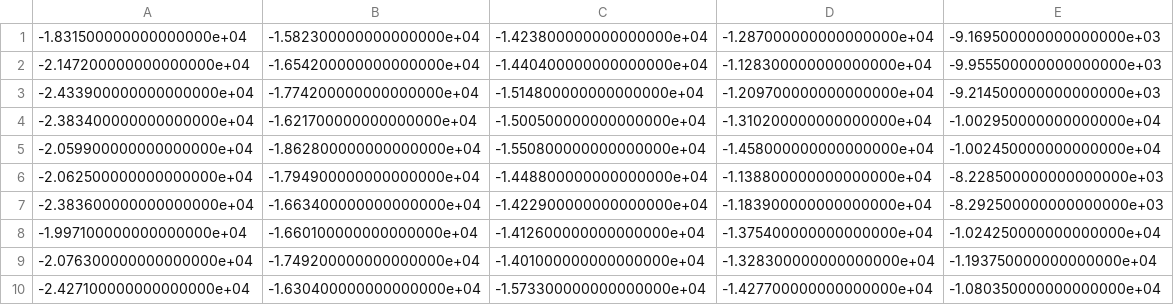
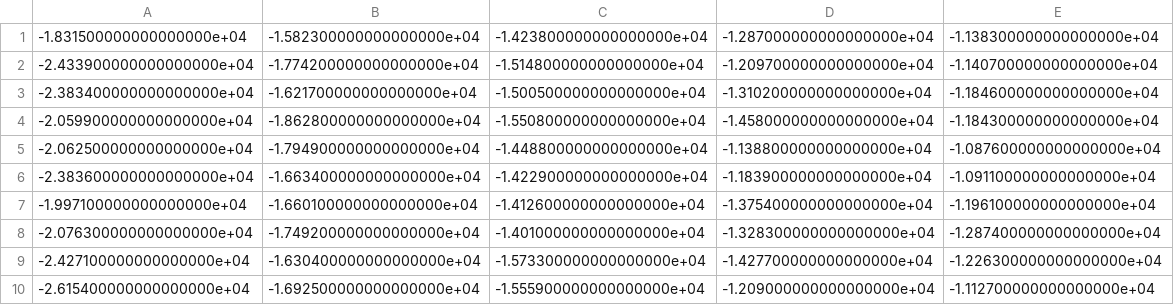
Before and after one commit to griffij/TimeDFaults, a CSV file: data/chronologies/Dunstan5event_10_chronologies.csv, drawn as a sheet.

```diff
--- a/data/chronologies/Dunstan5event_10_chronologies.csv
+++ b/data/chronologies/Dunstan5event_10_chronologies.csv
@@ -1,10 +1,10 @@
--1.831500000000000000e+04,-1.582300000000000000e+04,-1.423800000000000000e+04,-1.287000000000000000e+04,-9.169500000000000000e+03
--2.147200000000000000e+04,-1.654200000000000000e+04,-1.440400000000000000e+04,-1.128300000000000000e+04,-9.955500000000000000e+03
--2.433900000000000000e+04,-1.774200000000000000e+04,-1.514800000000000000e+04,-1.209700000000000000e+04,-9.214500000000000000e+03
--2.383400000000000000e+04,-1.621700000000000000e+04,-1.500500000000000000e+04,-1.310200000000000000e+04,-1.002950000000000000e+04
--2.059900000000000000e+04,-1.862800000000000000e+04,-1.550800000000000000e+04,-1.458000000000000000e+04,-1.002450000000000000e+04
--2.062500000000000000e+04,-1.794900000000000000e+04,-1.448800000000000000e+04,-1.138800000000000000e+04,-8.228500000000000000e+03
--2.383600000000000000e+04,-1.663400000000000000e+04,-1.422900000000000000e+04,-1.183900000000000000e+04,-8.292500000000000000e+03
--1.997100000000000000e+04,-1.660100000000000000e+04,-1.412600000000000000e+04,-1.375400000000000000e+04,-1.024250000000000000e+04
--2.076300000000000000e+04,-1.749200000000000000e+04,-1.401000000000000000e+04,-1.328300000000000000e+04,-1.193750000000000000e+04
--2.427100000000000000e+04,-1.630400000000000000e+04,-1.573300000000000000e+04,-1.427700000000000000e+04,-1.080350000000000000e+04
+-1.831500000000000000e+04,-1.582300000000000000e+04,-1.423800000000000000e+04,-1.287000000000000000e+04,-1.138300000000000000e+04
+-2.433900000000000000e+04,-1.774200000000000000e+04,-1.514800000000000000e+04,-1.209700000000000000e+04,-1.140700000000000000e+04
+-2.383400000000000000e+04,-1.621700000000000000e+04,-1.500500000000000000e+04,-1.310200000000000000e+04,-1.184600000000000000e+04
+-2.059900000000000000e+04,-1.862800000000000000e+04,-1.550800000000000000e+04,-1.458000000000000000e+04,-1.184300000000000000e+04
+-2.062500000000000000e+04,-1.794900000000000000e+04,-1.448800000000000000e+04,-1.138800000000000000e+04,-1.087600000000000000e+04
+-2.383600000000000000e+04,-1.663400000000000000e+04,-1.422900000000000000e+04,-1.183900000000000000e+04,-1.091100000000000000e+04
+-1.997100000000000000e+04,-1.660100000000000000e+04,-1.412600000000000000e+04,-1.375400000000000000e+04,-1.196100000000000000e+04
+-2.076300000000000000e+04,-1.749200000000000000e+04,-1.401000000000000000e+04,-1.328300000000000000e+04,-1.287400000000000000e+04
+-2.427100000000000000e+04,-1.630400000000000000e+04,-1.573300000000000000e+04,-1.427700000000000000e+04,-1.226300000000000000e+04
+-2.615400000000000000e+04,-1.692500000000000000e+04,-1.555900000000000000e+04,-1.209000000000000000e+04,-1.112700000000000000e+04
```
Also changed, not shown: data/chronologies/Dunstan4event_100_chronologies.csv, data/chronologies/Dunstan4event_10_chronologies.csv, 6 other files.
